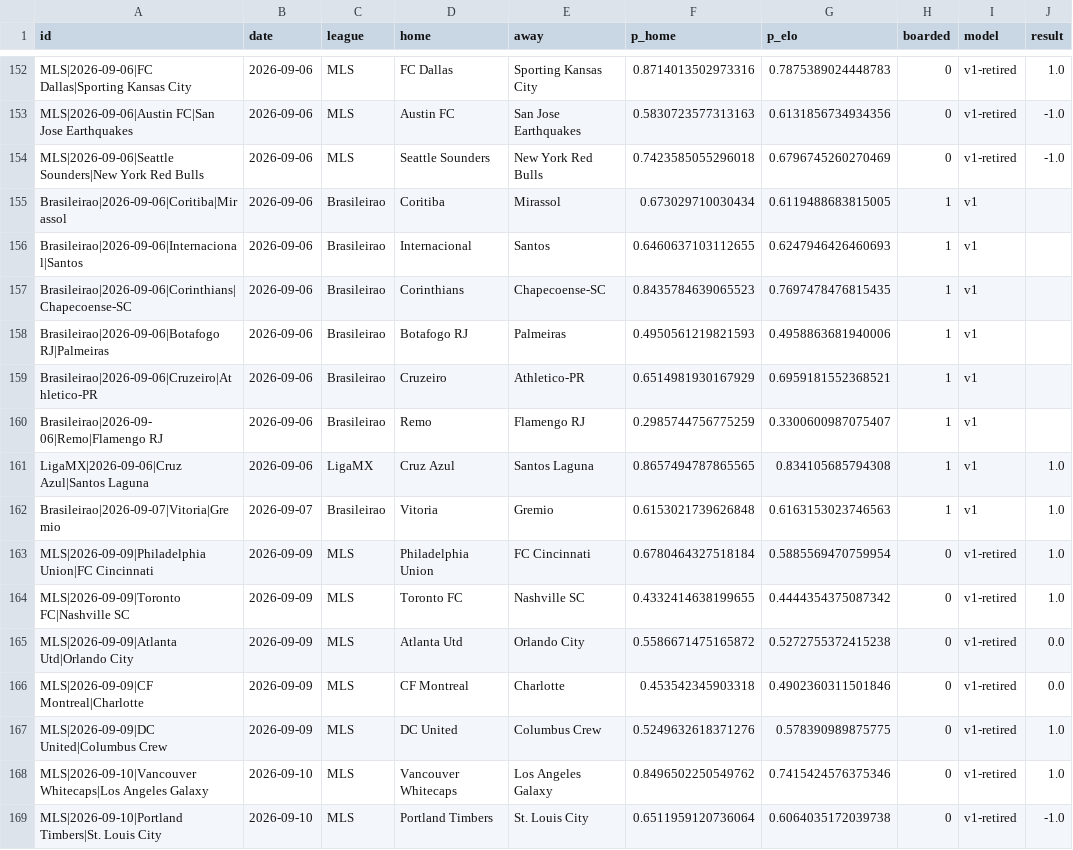
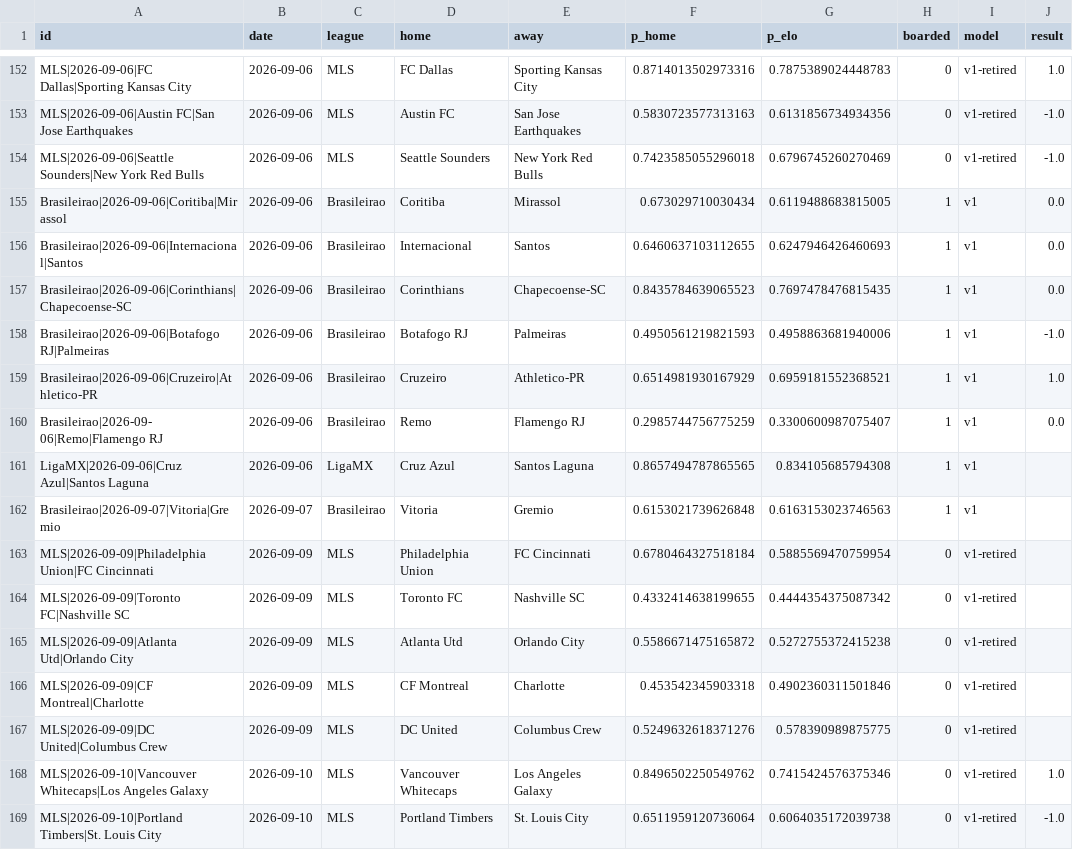
Before and after one commit to azcal/mbm-soccer, a CSV file: logs/americas_predictions.csv, drawn as a sheet; only a part is shown, gaps mark what is left out; the diff covers the shown part only.

```diff
--- a/logs/americas_predictions.csv
+++ b/logs/americas_predictions.csv
@@ -154,15 +154,15 @@ MLS|2026-09-06|Austin FC|San Jose Earthquakes,2026-09-06,MLS,Austin FC,San Jose
 MLS|2026-09-06|Seattle Sounders|New York Red Bulls,2026-09-06,MLS,Seattle Sounders,New York Red Bulls,0.7423585055296018,0.6796745260270469,0,v1-retired,-1.0
-Brasileirao|2026-09-06|Coritiba|Mirassol,2026-09-06,Brasileirao,Coritiba,Mirassol,0.673029710030434,0.6119488683815005,1,v1,
-Brasileirao|2026-09-06|Internacional|Santos,2026-09-06,Brasileirao,Internacional,Santos,0.6460637103112655,0.6247946426460693,1,v1,
-Brasileirao|2026-09-06|Corinthians|Chapecoense-SC,2026-09-06,Brasileirao,Corinthians,Chapecoense-SC,0.8435784639065523,0.7697478476815435,1,v1,
-Brasileirao|2026-09-06|Botafogo RJ|Palmeiras,2026-09-06,Brasileirao,Botafogo RJ,Palmeiras,0.4950561219821593,0.4958863681940006,1,v1,
-Brasileirao|2026-09-06|Cruzeiro|Athletico-PR,2026-09-06,Brasileirao,Cruzeiro,Athletico-PR,0.6514981930167929,0.6959181552368521,1,v1,
-Brasileirao|2026-09-06|Remo|Flamengo RJ,2026-09-06,Brasileirao,Remo,Flamengo RJ,0.2985744756775259,0.3300600987075407,1,v1,
-LigaMX|2026-09-06|Cruz Azul|Santos Laguna,2026-09-06,LigaMX,Cruz Azul,Santos Laguna,0.8657494787865565,0.834105685794308,1,v1,1.0
-Brasileirao|2026-09-07|Vitoria|Gremio,2026-09-07,Brasileirao,Vitoria,Gremio,0.6153021739626848,0.6163153023746563,1,v1,1.0
-MLS|2026-09-09|Philadelphia Union|FC Cincinnati,2026-09-09,MLS,Philadelphia Union,FC Cincinnati,0.6780464327518184,0.5885569470759954,0,v1-retired,1.0
-MLS|2026-09-09|Toronto FC|Nashville SC,2026-09-09,MLS,Toronto FC,Nashville SC,0.4332414638199655,0.4444354375087342,0,v1-retired,1.0
-MLS|2026-09-09|Atlanta Utd|Orlando City,2026-09-09,MLS,Atlanta Utd,Orlando City,0.5586671475165872,0.5272755372415238,0,v1-retired,0.0
-MLS|2026-09-09|CF Montreal|Charlotte,2026-09-09,MLS,CF Montreal,Charlotte,0.453542345903318,0.4902360311501846,0,v1-retired,0.0
-MLS|2026-09-09|DC United|Columbus Crew,2026-09-09,MLS,DC United,Columbus Crew,0.5249632618371276,0.578390989875775,0,v1-retired,1.0
+Brasileirao|2026-09-06|Coritiba|Mirassol,2026-09-06,Brasileirao,Coritiba,Mirassol,0.673029710030434,0.6119488683815005,1,v1,0.0
+Brasileirao|2026-09-06|Internacional|Santos,2026-09-06,Brasileirao,Internacional,Santos,0.6460637103112655,0.6247946426460693,1,v1,0.0
+Brasileirao|2026-09-06|Corinthians|Chapecoense-SC,2026-09-06,Brasileirao,Corinthians,Chapecoense-SC,0.8435784639065523,0.7697478476815435,1,v1,0.0
+Brasileirao|2026-09-06|Botafogo RJ|Palmeiras,2026-09-06,Brasileirao,Botafogo RJ,Palmeiras,0.4950561219821593,0.4958863681940006,1,v1,-1.0
+Brasileirao|2026-09-06|Cruzeiro|Athletico-PR,2026-09-06,Brasileirao,Cruzeiro,Athletico-PR,0.6514981930167929,0.6959181552368521,1,v1,1.0
+Brasileirao|2026-09-06|Remo|Flamengo RJ,2026-09-06,Brasileirao,Remo,Flamengo RJ,0.2985744756775259,0.3300600987075407,1,v1,0.0
+LigaMX|2026-09-06|Cruz Azul|Santos Laguna,2026-09-06,LigaMX,Cruz Azul,Santos Laguna,0.8657494787865565,0.834105685794308,1,v1,
+Brasileirao|2026-09-07|Vitoria|Gremio,2026-09-07,Brasileirao,Vitoria,Gremio,0.6153021739626848,0.6163153023746563,1,v1,
+MLS|2026-09-09|Philadelphia Union|FC Cincinnati,2026-09-09,MLS,Philadelphia Union,FC Cincinnati,0.6780464327518184,0.5885569470759954,0,v1-retired,
+MLS|2026-09-09|Toronto FC|Nashville SC,2026-09-09,MLS,Toronto FC,Nashville SC,0.4332414638199655,0.4444354375087342,0,v1-retired,
+MLS|2026-09-09|Atlanta Utd|Orlando City,2026-09-09,MLS,Atlanta Utd,Orlando City,0.5586671475165872,0.5272755372415238,0,v1-retired,
+MLS|2026-09-09|CF Montreal|Charlotte,2026-09-09,MLS,CF Montreal,Charlotte,0.453542345903318,0.4902360311501846,0,v1-retired,
+MLS|2026-09-09|DC United|Columbus Crew,2026-09-09,MLS,DC United,Columbus Crew,0.5249632618371276,0.578390989875775,0,v1-retired,
 MLS|2026-09-10|Vancouver Whitecaps|Los Angeles Galaxy,2026-09-10,MLS,Vancouver Whitecaps,Los Angeles Galaxy,0.8496502250549762,0.7415424576375346,0,v1-retired,1.0
```
Also changed, not shown: 3 added rows, 3 removed rows and 55 edited cells elsewhere in this file, data/americas_matches.csv, logs/americas_graded.csv, 5 other files.
